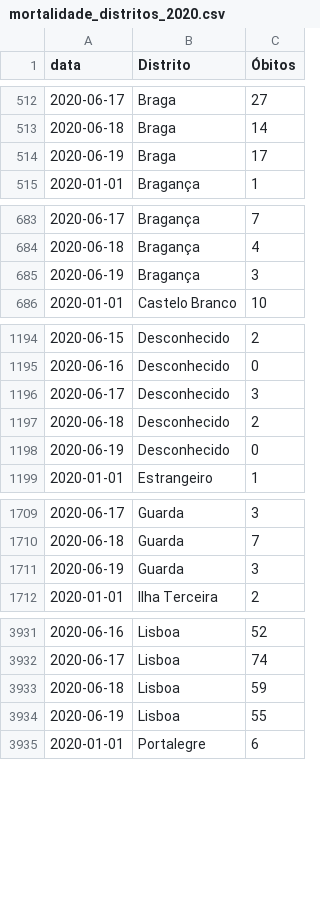
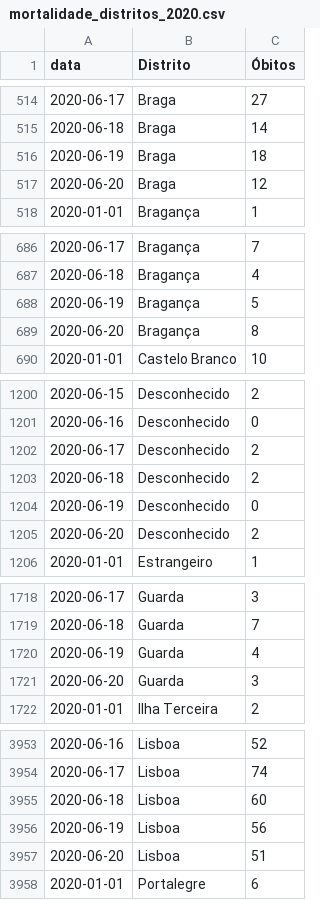
Before and after one commit to covid19pt/covid-19-pt-data, a CSV file: mortalidade_distritos_2020.csv, drawn as a sheet; only a part is shown, gaps mark what is left out; the diff covers the shown part only.

```diff
--- a/mortalidade_distritos_2020.csv
+++ b/mortalidade_distritos_2020.csv
@@ -513,3 +515,4 @@ data,Distrito,Óbitos
 2020-06-18,Braga,14
-2020-06-19,Braga,17
+2020-06-19,Braga,18
+2020-06-20,Braga,12
 2020-01-01,Bragança,1
@@ -684,3 +687,4 @@ data,Distrito,Óbitos
 2020-06-18,Bragança,4
-2020-06-19,Bragança,3
+2020-06-19,Bragança,5
+2020-06-20,Bragança,8
 2020-01-01,Castelo Branco,10
@@ -1195,5 +1201,6 @@ data,Distrito,Óbitos
 2020-06-16,Desconhecido,0
-2020-06-17,Desconhecido,3
+2020-06-17,Desconhecido,2
 2020-06-18,Desconhecido,2
 2020-06-19,Desconhecido,0
+2020-06-20,Desconhecido,2
 2020-01-01,Estrangeiro,1
@@ -1710,3 +1719,4 @@ data,Distrito,Óbitos
 2020-06-18,Guarda,7
-2020-06-19,Guarda,3
+2020-06-19,Guarda,4
+2020-06-20,Guarda,3
 2020-01-01,Ilha Terceira,2
@@ -3932,4 +3954,5 @@ data,Distrito,Óbitos
 2020-06-17,Lisboa,74
-2020-06-18,Lisboa,59
-2020-06-19,Lisboa,55
+2020-06-18,Lisboa,60
+2020-06-19,Lisboa,56
+2020-06-20,Lisboa,51
 2020-01-01,Portalegre,6
```
Also changed, not shown: 26 added rows and 6 edited cells elsewhere in this file, mortalidade.csv.
